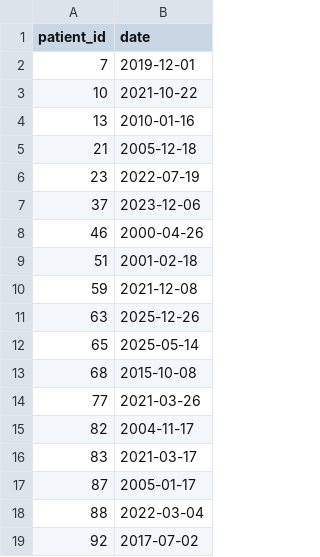
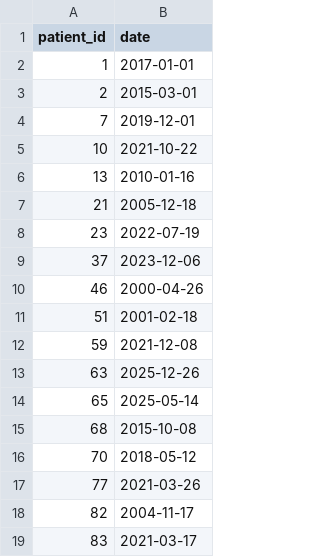
Before and after one commit to opensafely/polypharmacy-deprescribing-dementia, a CSV file: dummy_tables/ons_deaths.csv, drawn as a sheet; only a part is shown; the shorter side is filled out with more unchanged rows.

Commit message:
Dropping variables + tweaking dummy data
Dropping inex variables once used an no longer needed.

Small changes to the dummy data so that we have some patients getting picked up by inex on the second round + so we have some data on smoking!

```diff
--- a/dummy_tables/ons_deaths.csv
+++ b/dummy_tables/ons_deaths.csv
@@ -1,2 +1,4 @@
 patient_id,date
+1,2017-01-01
+2,2015-03-01
 7,2019-12-01
@@ -13,2 +15,3 @@ patient_id,date
 68,2015-10-08
+70,2018-05-12
 77,2021-03-26
```
Also changed, not shown: dummy_tables/addresses.csv, dummy_tables/patients.csv, 5 other files.
